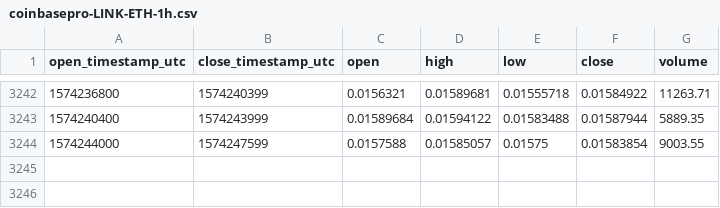
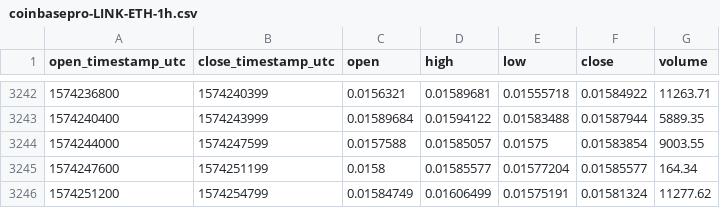
Before and after one commit to cryptobigbro/coinbasepro-LINK-ETH, a CSV file: coinbasepro-LINK-ETH-1h.csv, drawn as a sheet; only a part is shown, gaps mark what is left out; the diff names each change by its address in the sheet, - before the commit and + after, or states it on an @@ line.

Commit message:
Update OHLCV data.

```diff
--- a/coinbasepro-LINK-ETH-1h.csv
+++ b/coinbasepro-LINK-ETH-1h.csv
+row 3245: 1574247600 | 1574251199 | 0.0158 | 0.01585577 | 0.01577204 | 0.01585577 | 164.34
+row 3246: 1574251200 | 1574254799 | 0.01584749 | 0.01606499 | 0.01575191 | 0.01581324 | 11277.62
```
Also changed, not shown: 1 other file.
